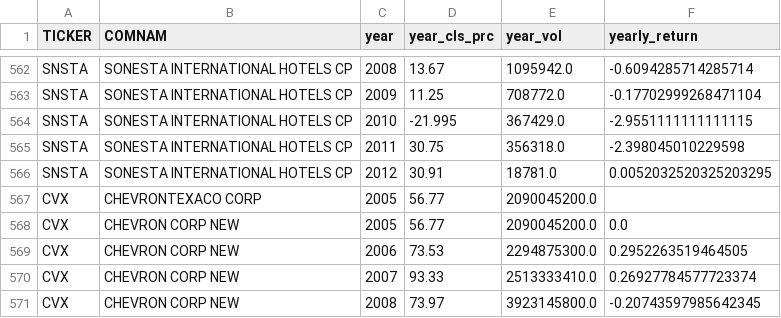
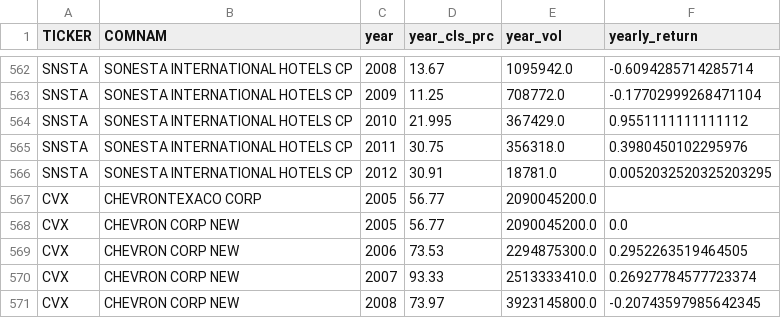
Before and after one commit to nikanhg/investor-attention-returns-patern, a CSV file: data/Yearly_market.csv, drawn as a sheet; only a part is shown, gaps mark what is left out.

Commit message:
modified market data

```diff
--- a/data/Yearly_market.csv
+++ b/data/Yearly_market.csv
@@ -563,4 +563,4 @@ SNSTA,SONESTA INTERNATIONAL HOTELS CP,2008,13.67,1095942.0,-0.6094285714285714
 SNSTA,SONESTA INTERNATIONAL HOTELS CP,2009,11.25,708772.0,-0.17702999268471104
-SNSTA,SONESTA INTERNATIONAL HOTELS CP,2010,-21.995,367429.0,-2.9551111111111115
-SNSTA,SONESTA INTERNATIONAL HOTELS CP,2011,30.75,356318.0,-2.398045010229598
+SNSTA,SONESTA INTERNATIONAL HOTELS CP,2010,21.995,367429.0,0.9551111111111112
+SNSTA,SONESTA INTERNATIONAL HOTELS CP,2011,30.75,356318.0,0.3980450102295976
 SNSTA,SONESTA INTERNATIONAL HOTELS CP,2012,30.91,18781.0,0.0052032520325203295
```
Also changed, not shown: 2 other files.
